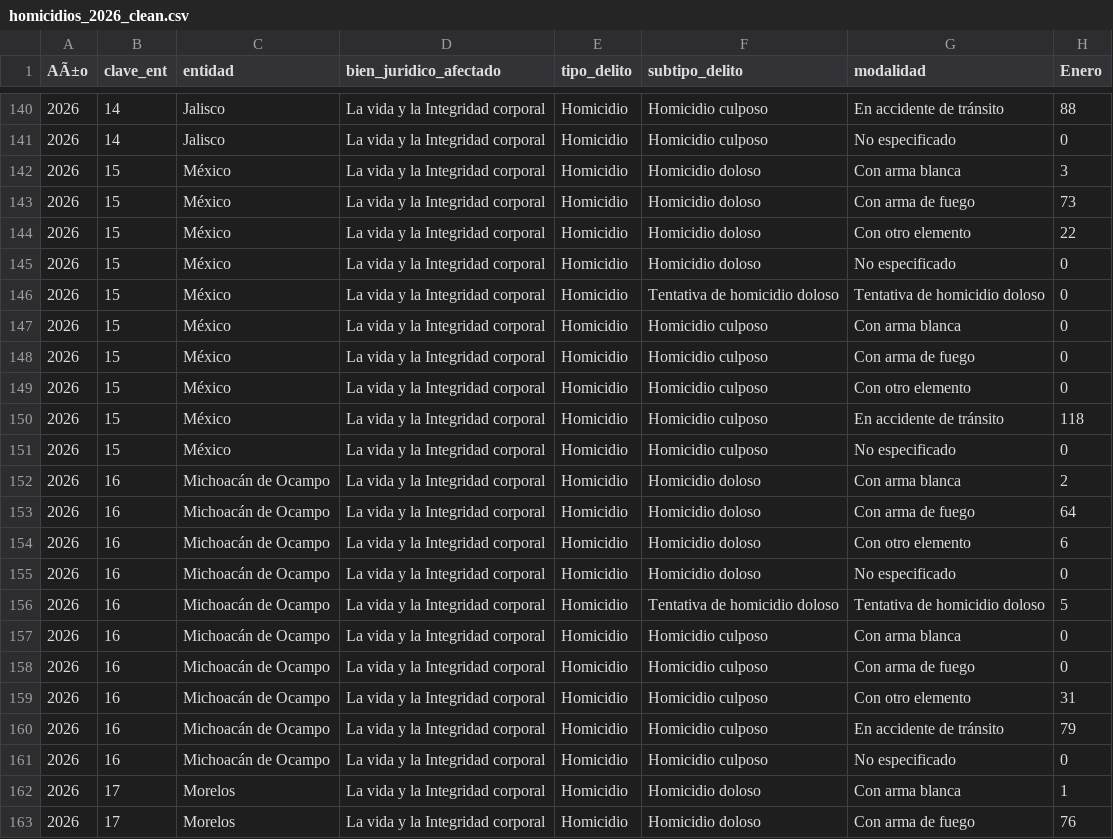
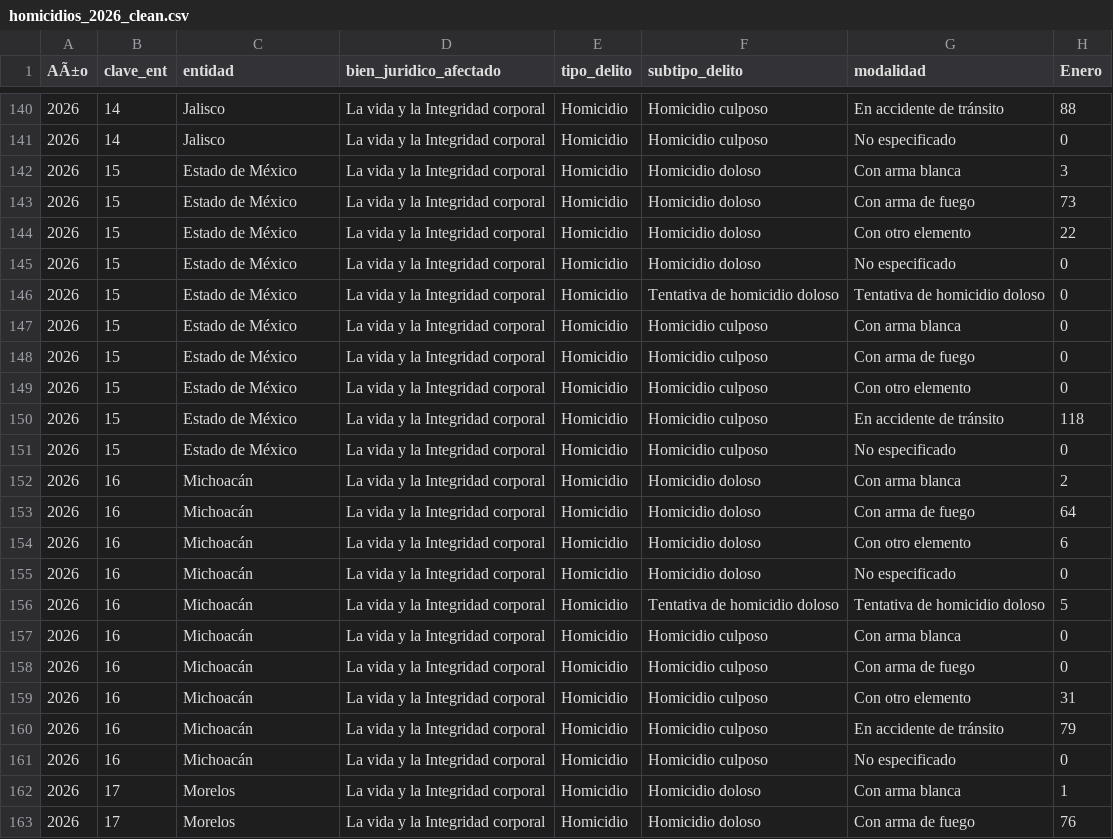
Before and after one commit to luishinojosacorona123-spec/taacos, a CSV file: clean/homicidios_2026_clean.csv, drawn as a sheet; only a part is shown, gaps mark what is left out; the diff covers the shown part only; the diff names each change by its address in the sheet, - before the commit and + after, or states it on an @@ line.

```diff
--- a/clean/homicidios_2026_clean.csv
+++ b/clean/homicidios_2026_clean.csv
-C142:C151 (entidad): México
+C142:C151 (entidad): Estado de México
-C152:C161 (entidad): Michoacán de Ocampo
+C152:C161 (entidad): Michoacán
```
Also changed, not shown: 10 edited cells elsewhere in this file, clean/incidencia_delictiva_2026_clean.csv, raw/homicidios_2026_raw.csv, 2 other files.
